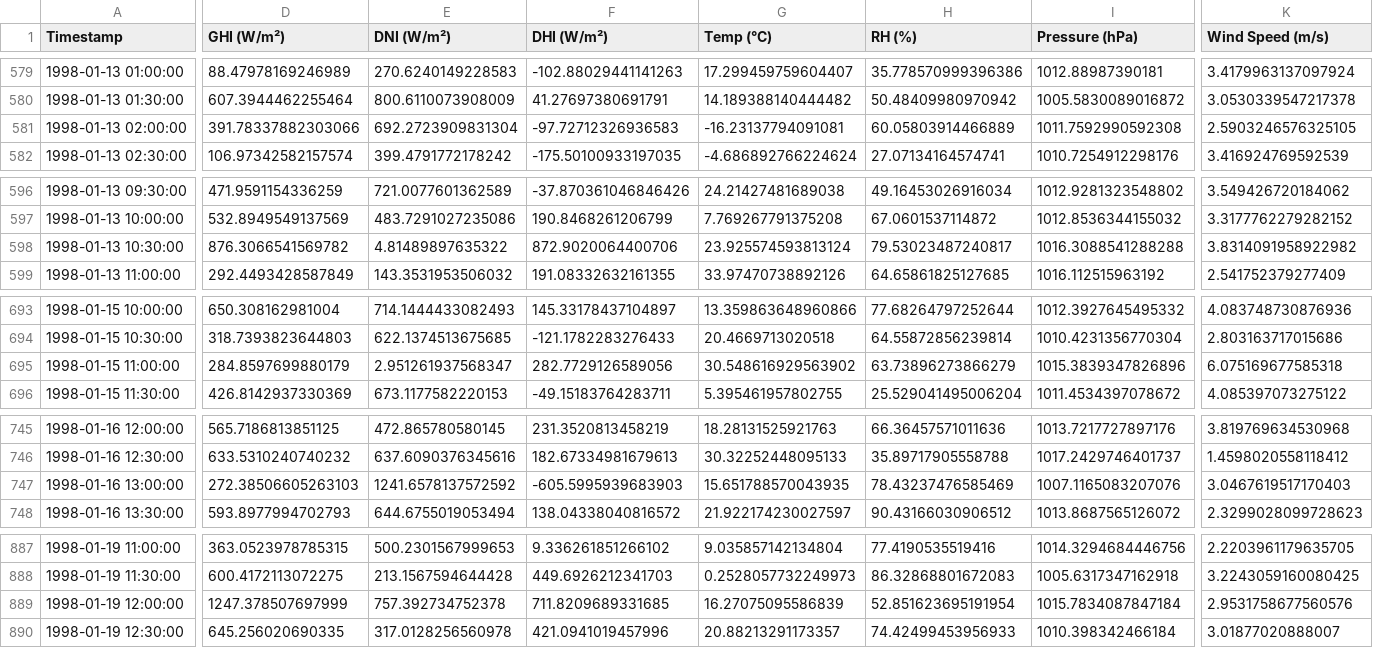
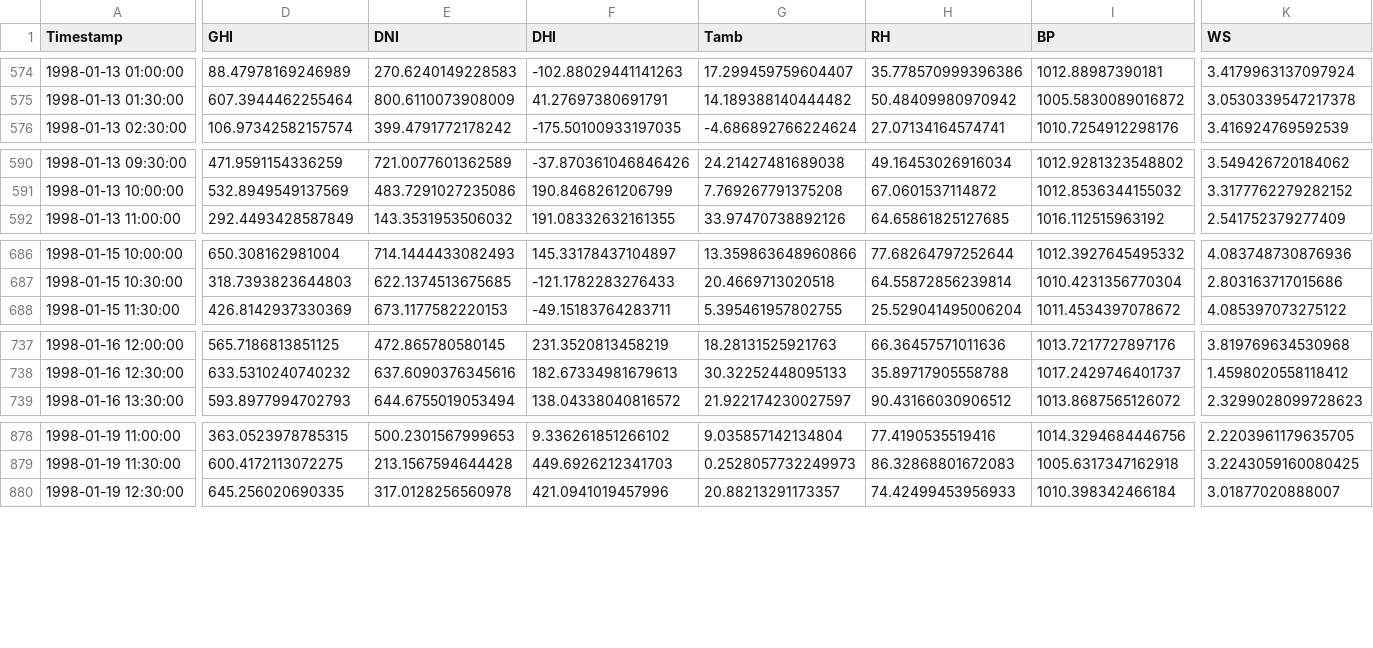
Before and after one commit to melat33/solar-challenge-week0, a CSV file: data/benin_clean.csv, drawn as a sheet; only a part is shown, gaps mark what is left out; rows hold the shown columns only; the diff covers the shown part only; the diff names each change by its address in the sheet, - before the commit and + after, or states it on an @@ line.

```diff
--- a/data/benin_clean.csv
+++ b/data/benin_clean.csv
-D1: GHI (W/m²)
+D1: GHI
-E1: DNI (W/m²)
+E1: DNI
-F1: DHI (W/m²)
+F1: DHI
-G1: Temp (°C)
+G1: Tamb
-H1: RH (%)
+H1: RH
-I1: Pressure (hPa)
+I1: BP
-K1: Wind Speed (m/s)
+K1: WS
-row 581: 1998-01-13 02:00:00 | 391.78337882303066 | 692.2723909831304 | -97.72712326936583 | -16.23137794091081 | 60.05803914466889 | 1011.7592990592308 | 2.5903246576325105
-row 598: 1998-01-13 10:30:00 | 876.3066541569782 | 4.81489897635322 | 872.9020064400706 | 23.925574593813124 | 79.53023487240817 | 1016.3088541288288 | 3.8314091958922982
-row 695: 1998-01-15 11:00:00 | 284.8597699880179 | 2.951261937568347 | 282.7729126589056 | 30.548616929563902 | 63.73896273866279 | 1015.3839347826896 | 6.075169677585318
-row 747: 1998-01-16 13:00:00 | 272.38506605263103 | 1241.6578137572592 | -605.5995939683903 | 15.651788570043935 | 78.43237476585469 | 1007.1165083207076 | 3.0467619517170403
-row 889: 1998-01-19 12:00:00 | 1247.378507697999 | 757.392734752378 | 711.8209689331685 | 16.27075095586839 | 52.851623695191954 | 1015.7834087847184 | 2.9531758677560576
```
Also changed, not shown: 6 removed rows elsewhere in this file.
